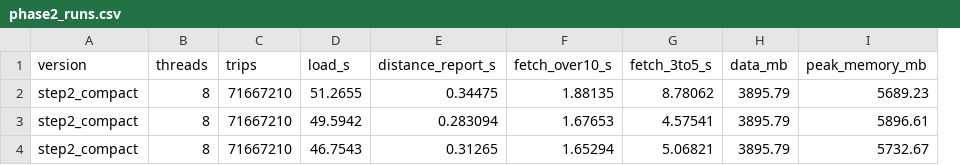
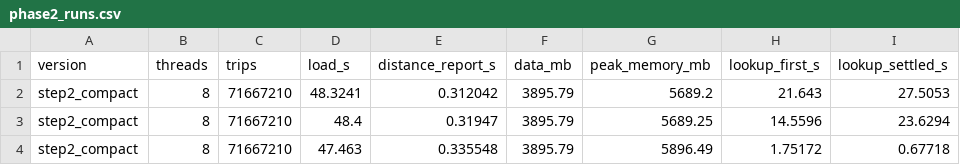
Before and after one commit to surbhisingh03/275-Project, a CSV file: phase2/full_data/results/phase2_runs.csv, drawn as a sheet; removed rows and columns are numbered as before the commit, all else as after; the diff names each change by its address in the sheet, - before the commit and + after, or states it on an @@ line.

```diff
--- a/phase2/full_data/results/phase2_runs.csv
+++ b/phase2/full_data/results/phase2_runs.csv
-column F (fetch_over10_s), rows 2-4: 1.88135 | 1.67653 | 1.65294
-column G (fetch_3to5_s), rows 2-4: 8.78062 | 4.57541 | 5.06821
+column H (lookup_first_s), rows 2-4: 21.643 | 14.5596 | 1.75172
+column I (lookup_settled_s), rows 2-4: 27.5053 | 23.6294 | 0.67718
-D2 (load_s): 51.2655
+D2 (load_s): 48.3241
-E2 (distance_report_s): 0.34475
+E2 (distance_report_s): 0.312042
-G2 (peak_memory_mb): 5689.23
+G2 (peak_memory_mb): 5689.2
-D3 (load_s): 49.5942
+D3 (load_s): 48.4
-E3 (distance_report_s): 0.283094
+E3 (distance_report_s): 0.31947
-G3 (peak_memory_mb): 5896.61
+G3 (peak_memory_mb): 5689.25
-D4 (load_s): 46.7543
+D4 (load_s): 47.463
-E4 (distance_report_s): 0.31265
+E4 (distance_report_s): 0.335548
-G4 (peak_memory_mb): 5732.67
+G4 (peak_memory_mb): 5896.49
```
Also changed, not shown: memory_results/phase1_objects.csv, memory_results/step1_objects_8threads.csv, 21 other files.
